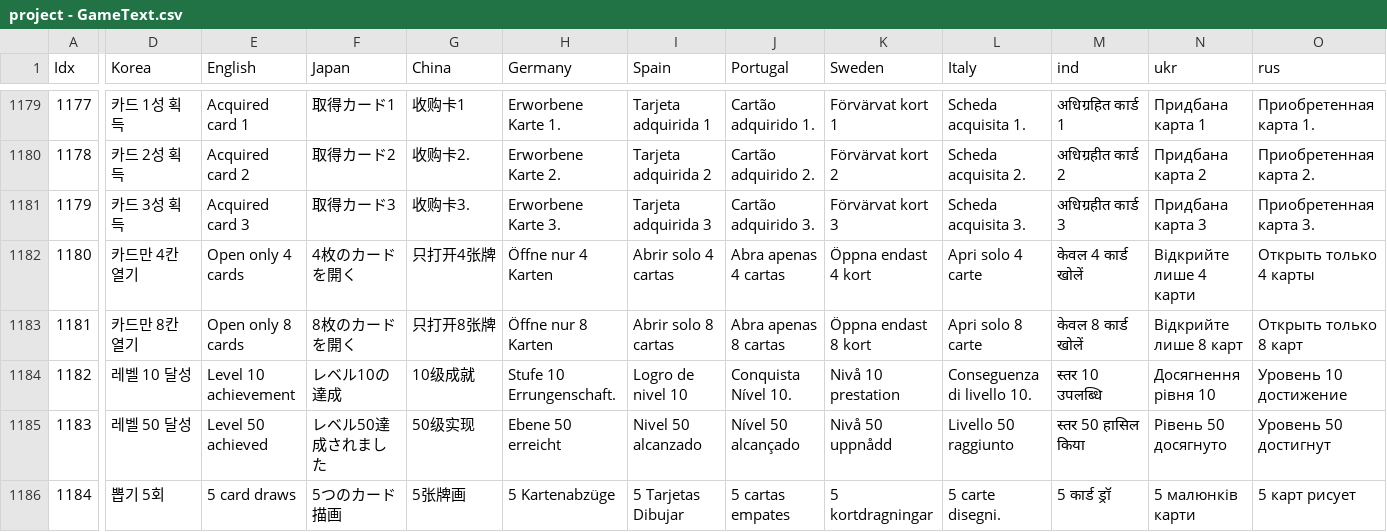
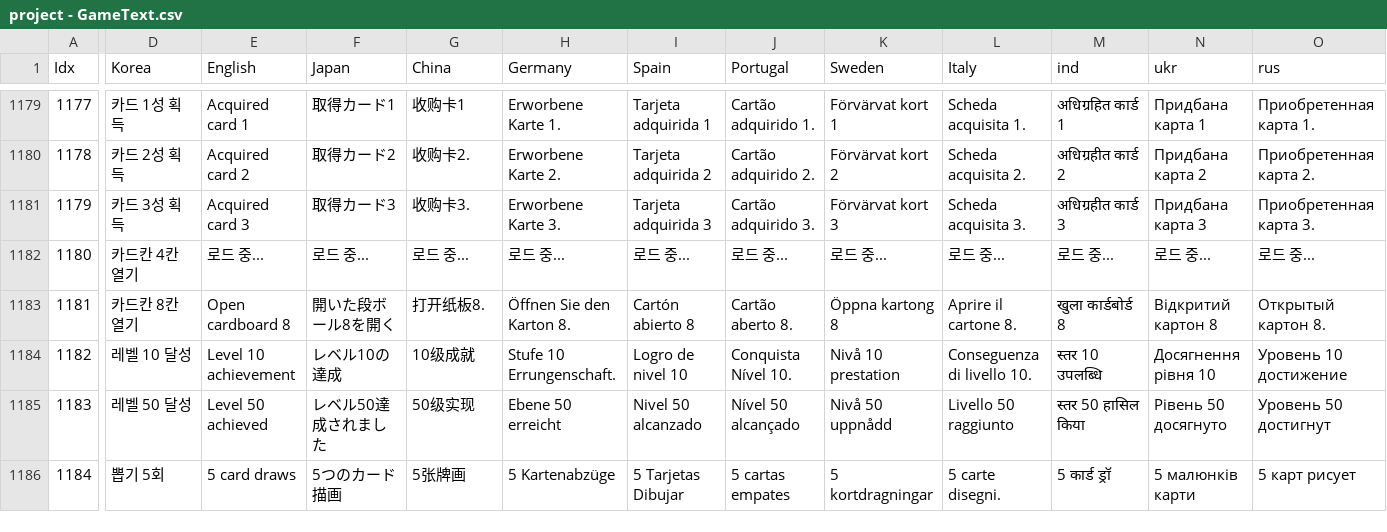
Before and after one commit to COSYSOCY/Unity_Team_Project, a CSV file: Assets/CSV/Resources/project - GameText.csv, drawn as a sheet; only a part is shown, gaps mark what is left out; the diff covers the shown part only; the diff names each change by its address in the sheet, - before the commit and + after, or states it on an @@ line.

```diff
--- a/Assets/CSV/Resources/project - GameText.csv
+++ b/Assets/CSV/Resources/project - GameText.csv
-D1182 (Korea): 카드만 4칸 열기
+D1182 (Korea): 카드칸 4칸 열기
-E1182 (English): Open only 4 cards
+E1182 (English): 로드 중...
-F1182 (Japan): 4枚のカードを開く
+F1182 (Japan): 로드 중...
-G1182 (China): 只打开4张牌
+G1182 (China): 로드 중...
-H1182 (Germany): Öffne nur 4 Karten
+H1182 (Germany): 로드 중...
-I1182 (Spain): Abrir solo 4 cartas
+I1182 (Spain): 로드 중...
-J1182 (Portugal): Abra apenas 4 cartas
+J1182 (Portugal): 로드 중...
-K1182 (Sweden): Öppna endast 4 kort
+K1182 (Sweden): 로드 중...
-L1182 (Italy): Apri solo 4 carte
+L1182 (Italy): 로드 중...
-M1182 (ind): केवल 4 कार्ड खोलें
+M1182 (ind): 로드 중...
-N1182 (ukr): Відкрийте лише 4 карти
+N1182 (ukr): 로드 중...
-O1182 (rus): Открыть только 4 карты
+O1182 (rus): 로드 중...
-D1183 (Korea): 카드만 8칸 열기
+D1183 (Korea): 카드칸 8칸 열기
-E1183 (English): Open only 8 cards
+E1183 (English): Open cardboard 8
-F1183 (Japan): 8枚のカードを開く
+F1183 (Japan): 開いた段ボール8を開く
-G1183 (China): 只打开8张牌
+G1183 (China): 打开纸板8.
-H1183 (Germany): Öffne nur 8 Karten
+H1183 (Germany): Öffnen Sie den Karton 8.
-I1183 (Spain): Abrir solo 8 cartas
+I1183 (Spain): Cartón abierto 8
-J1183 (Portugal): Abra apenas 8 cartas
+J1183 (Portugal): Cartão aberto 8.
-K1183 (Sweden): Öppna endast 8 kort
+K1183 (Sweden): Öppna kartong 8
-L1183 (Italy): Apri solo 8 carte
+L1183 (Italy): Aprire il cartone 8.
-M1183 (ind): केवल 8 कार्ड खोलें
+M1183 (ind): खुला कार्डबोर्ड 8
-N1183 (ukr): Відкрийте лише 8 карт
+N1183 (ukr): Відкритий картон 8
-O1183 (rus): Открыть только 8 карт
+O1183 (rus): Открытый картон 8.
```
Also changed, not shown: 8 edited cells elsewhere in this file, 5 other files.
